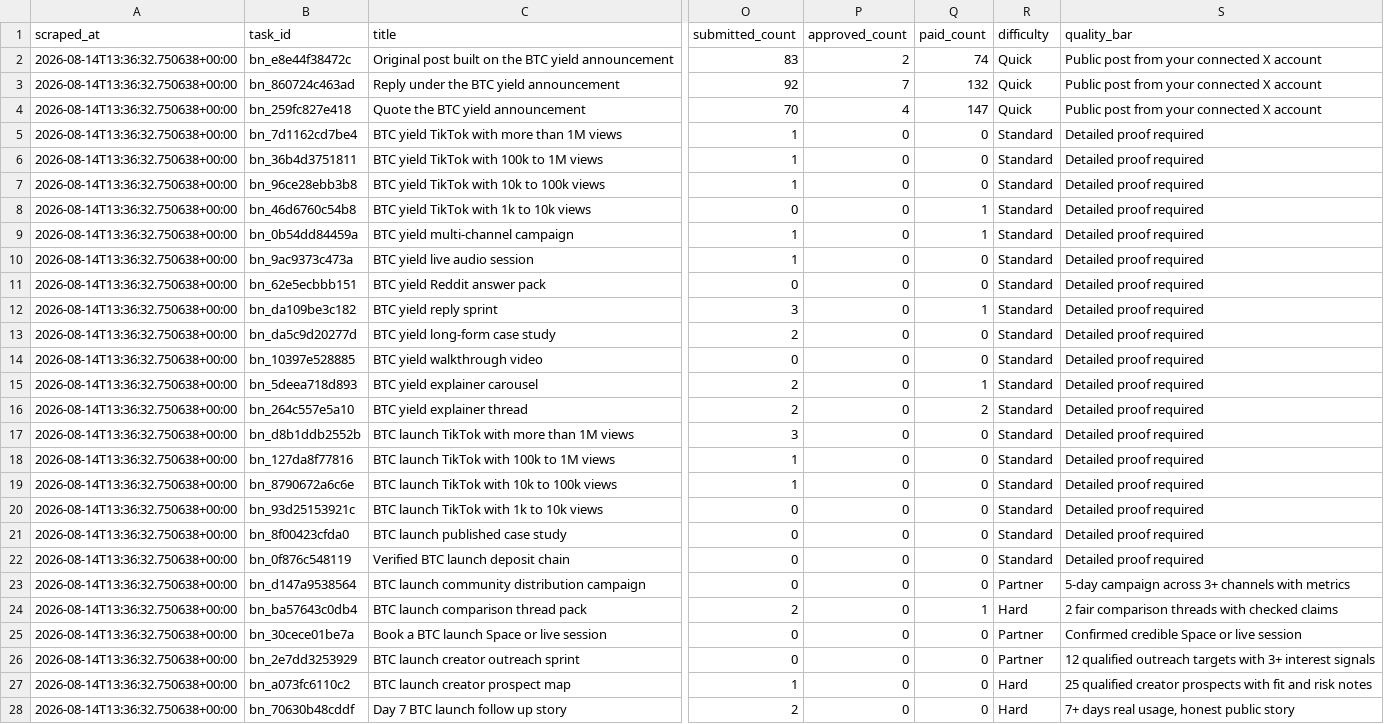
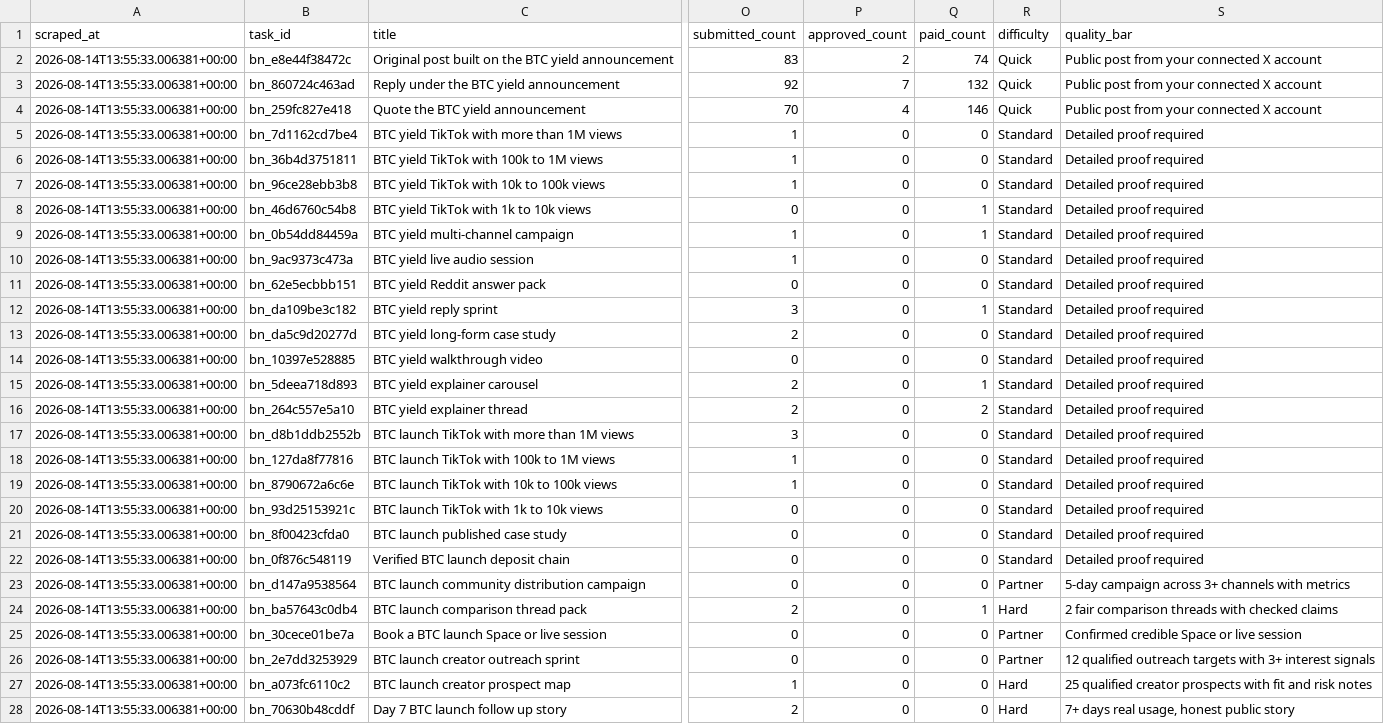
Before and after one commit to Joystyxx/xora_intelligence, a CSV file: data/bounty_current.csv, drawn as a sheet; only a part is shown, gaps mark what is left out; the diff covers the shown part only; the diff names each change by its address in the sheet, - before the commit and + after, or states it on an @@ line.

```diff
--- a/data/bounty_current.csv
+++ b/data/bounty_current.csv
-A2:A28 (scraped_at): 2026-08-14T13:36:32.750638+00:00
+A2:A28 (scraped_at): 2026-08-14T13:55:33.006381+00:00
-Q4 (paid_count): 147
+Q4 (paid_count): 146
```
Also changed, not shown: 12 edited cells elsewhere in this file, data/bounty_history.csv.
